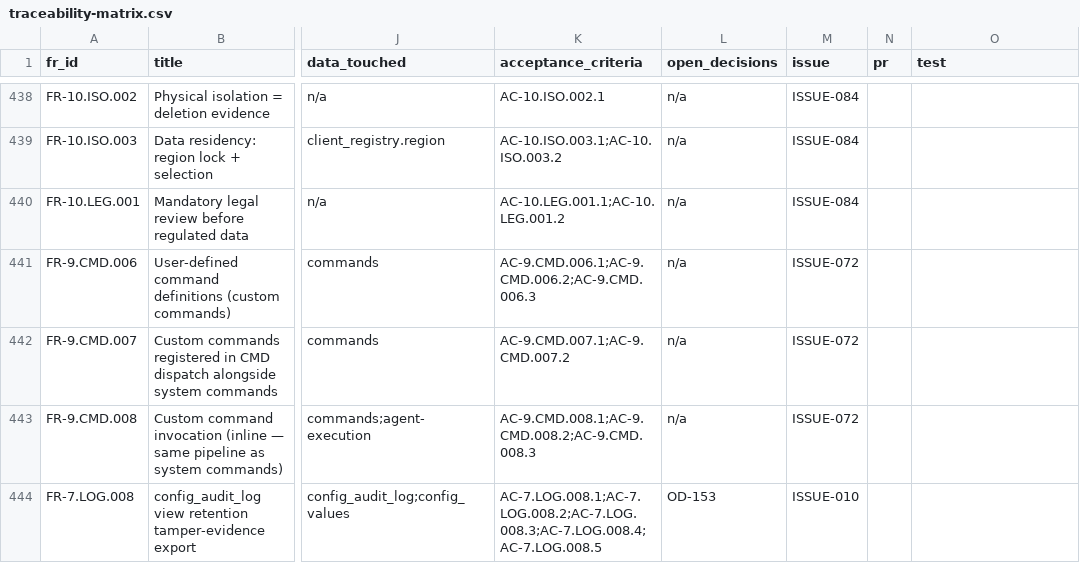
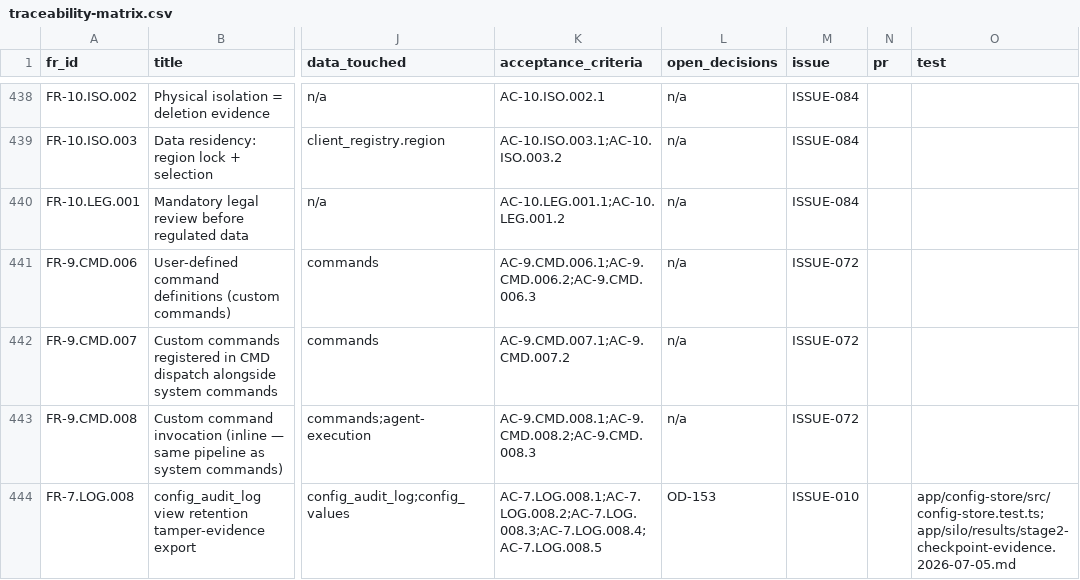
Before and after one commit to Sweeite/AI-Harness-V1.0, a CSV file: traceability-matrix.csv, drawn as a sheet; only a part is shown, gaps mark what is left out; the diff covers the shown part only; the diff names each change by its address in the sheet, - before the commit and + after, or states it on an @@ line.

```diff
--- a/traceability-matrix.csv
+++ b/traceability-matrix.csv
-O444 (test): (empty)
+O444 (test): app/config-store/src/config-store.test.ts; app/silo/results/stage2-checkpoint-evidence.2026-07-05.md
```
Also changed, not shown: 17 edited cells elsewhere in this file, 57 other files.
